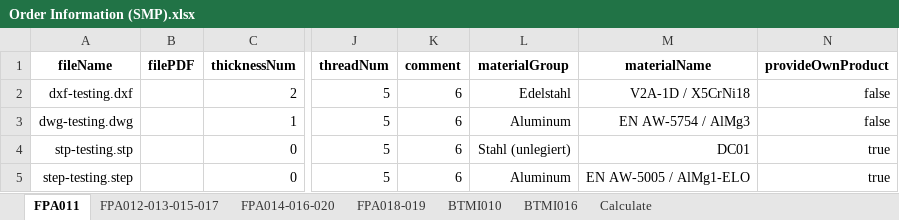
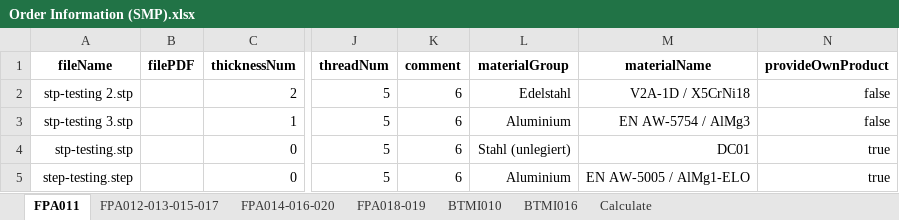
Before and after one commit to baothuy/gocad-auto-katalon, an Excel workbook: Data/Sheet Metal Part/Order/Order Information (SMP).xlsx, sheet FPA011, drawn as a sheet; only a part is shown, gaps mark what is left out; values as stored, in another font and other column widths than the file's, no borders; the diff names each change by its address in the sheet, - before the commit and + after, or states it on an @@ line.

```diff
--- a/Data/Sheet Metal Part/Order/Order Information (SMP).xlsx (sheet FPA011)
+++ b/Data/Sheet Metal Part/Order/Order Information (SMP).xlsx (sheet FPA011)
-A2 (fileName): dxf-testing.dxf
+A2 (fileName): stp-testing 2.stp
-A3 (fileName): dwg-testing.dwg
+A3 (fileName): stp-testing 3.stp
-L3 (materialGroup): Aluminum
+L3 (materialGroup): Aluminium
-L5 (materialGroup): Aluminum
+L5 (materialGroup): Aluminium
```
Also changed, not shown: sheet BTMI010, sheet FPA018-019, sheet BTMI016, sheet FPA014-016-020, sheet FPA012-013-015-017, 7 other files.
